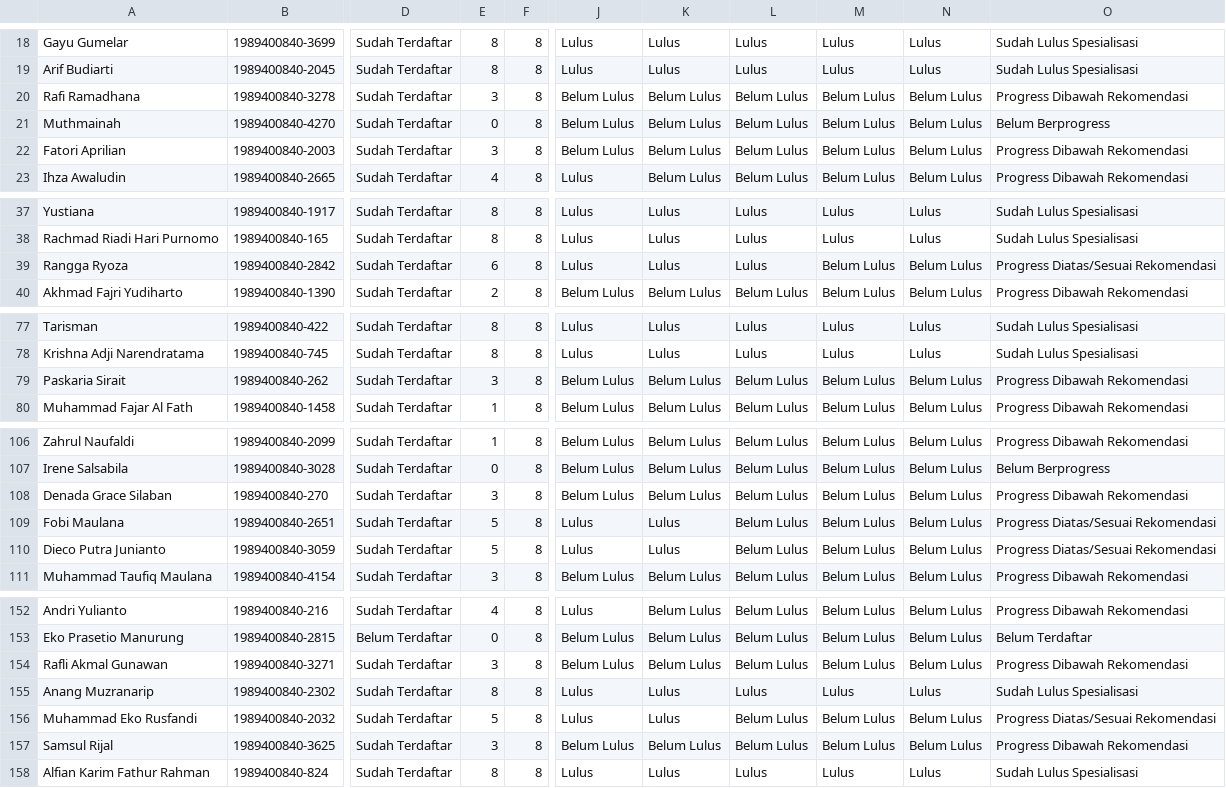
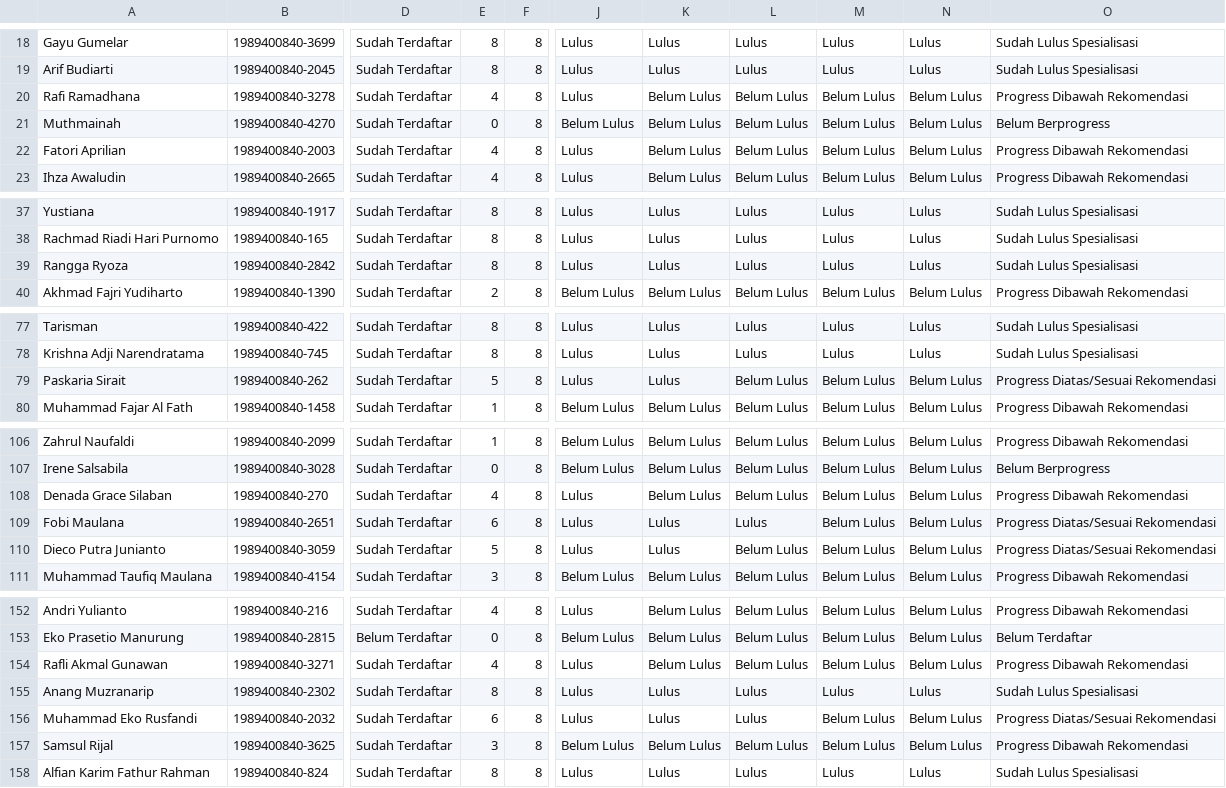
Before and after one commit to anggoro-yn/GCC_Cybersecurity2024, a CSV file: data.csv, drawn as a sheet; only a part is shown, gaps mark what is left out; the diff covers the shown part only; the diff names each change by its address in the sheet, - before the commit and + after, or states it on an @@ line.

```diff
--- a/data.csv
+++ b/data.csv
-E20: 3
+E20: 4
-J20: Belum Lulus
+J20: Lulus
-E22: 3
+E22: 4
-J22: Belum Lulus
+J22: Lulus
-E39: 6
+E39: 8
-M39: Belum Lulus
+M39: Lulus
-N39: Belum Lulus
+N39: Lulus
-O39: Progress Diatas/Sesuai Rekomendasi
+O39: Sudah Lulus Spesialisasi
-E79: 3
+E79: 5
-J79: Belum Lulus
+J79: Lulus
-K79: Belum Lulus
+K79: Lulus
-O79: Progress Dibawah Rekomendasi
+O79: Progress Diatas/Sesuai Rekomendasi
-E108: 3
+E108: 4
-J108: Belum Lulus
+J108: Lulus
-E109: 5
+E109: 6
-L109: Belum Lulus
+L109: Lulus
-E154: 3
+E154: 4
-J154: Belum Lulus
+J154: Lulus
-E156: 5
+E156: 6
-L156: Belum Lulus
+L156: Lulus
```
Also changed, not shown: 126 edited cells elsewhere in this file.
